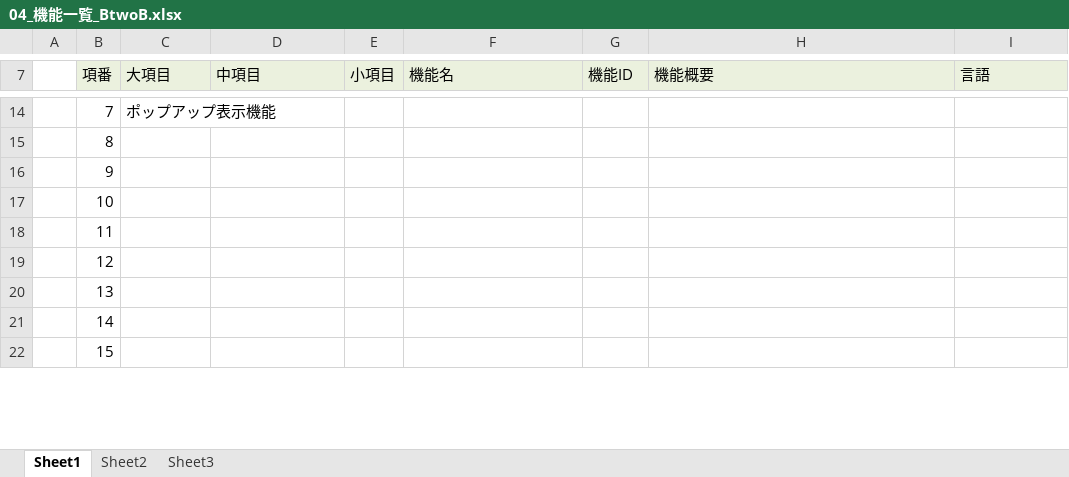
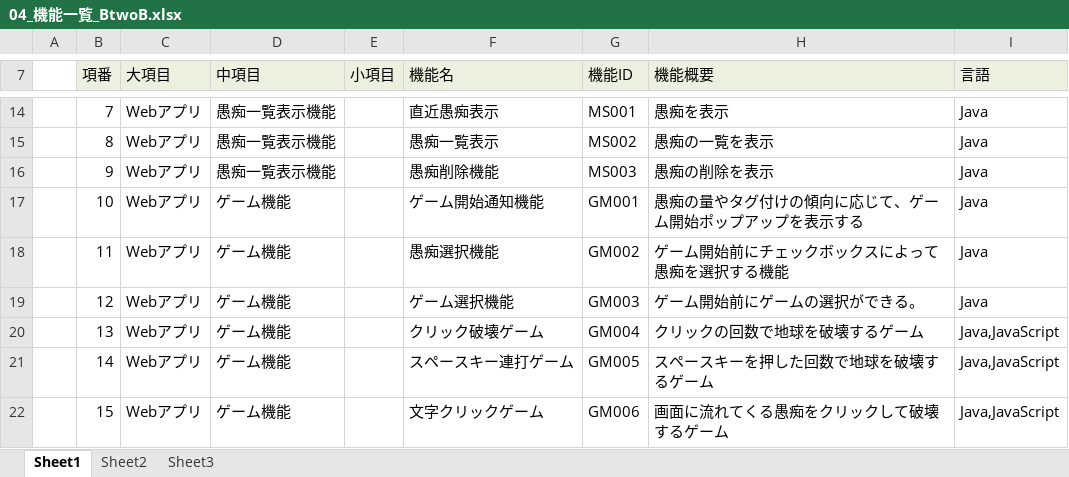
Before and after one commit to dojo2023/B-2, an Excel workbook: doc/04_機能一覧_BtwoB.xlsx, sheet Sheet1, drawn as a sheet; only a part is shown, gaps mark what is left out; values as stored, in another font and other column widths than the file's, no borders; the diff covers the shown part only; the diff names each change by its address in the sheet, - before the commit and + after, or states it on an @@ line.

```diff
--- a/doc/04_機能一覧_BtwoB.xlsx (sheet Sheet1)
+++ b/doc/04_機能一覧_BtwoB.xlsx (sheet Sheet1)
-C14 (大項目): ポップアップ表示機能
+C14 (大項目): Webアプリ
-D14:D16 (中項目): (empty)
+D14:D16 (中項目): 愚痴一覧表示機能
-F14 (機能名): (empty)
+F14 (機能名): 直近愚痴表示
-G14 (機能ID): (empty)
+G14 (機能ID): MS001
-H14 (機能概要): (empty)
+H14 (機能概要): 愚痴を表示
-I14:I19 (言語): (empty)
+I14:I19 (言語): Java
-C15:C22 (大項目): (empty)
+C15:C22 (大項目): Webアプリ
-F15 (機能名): (empty)
+F15 (機能名): 愚痴一覧表示
-G15 (機能ID): (empty)
+G15 (機能ID): MS002
-H15 (機能概要): (empty)
+H15 (機能概要): 愚痴の一覧を表示
-F16 (機能名): (empty)
+F16 (機能名): 愚痴削除機能
-G16 (機能ID): (empty)
+G16 (機能ID): MS003
-H16 (機能概要): (empty)
+H16 (機能概要): 愚痴の削除を表示
-D17:D22 (中項目): (empty)
+D17:D22 (中項目): ゲーム機能
-F17 (機能名): (empty)
+F17 (機能名): ゲーム開始通知機能
-G17 (機能ID): (empty)
+G17 (機能ID): GM001
-H17 (機能概要): (empty)
+H17 (機能概要): 愚痴の量やタグ付けの傾向に応じて、ゲーム開始ポップアップを表示する
-F18 (機能名): (empty)
+F18 (機能名): 愚痴選択機能
-G18 (機能ID): (empty)
+G18 (機能ID): GM002
-H18 (機能概要): (empty)
+H18 (機能概要): ゲーム開始前にチェックボックスによって愚痴を選択する機能
-F19 (機能名): (empty)
+F19 (機能名): ゲーム選択機能
-G19 (機能ID): (empty)
+G19 (機能ID): GM003
-H19 (機能概要): (empty)
+H19 (機能概要): ゲーム開始前にゲームの選択ができる。
-F20 (機能名): (empty)
+F20 (機能名): クリック破壊ゲーム
-G20 (機能ID): (empty)
+G20 (機能ID): GM004
-H20 (機能概要): (empty)
+H20 (機能概要): クリックの回数で地球を破壊するゲーム
-I20:I22 (言語): (empty)
+I20:I22 (言語): Java,JavaScript
-F21 (機能名): (empty)
+F21 (機能名): スペースキー連打ゲーム
-G21 (機能ID): (empty)
+G21 (機能ID): GM005
-H21 (機能概要): (empty)
+H21 (機能概要): スペースキーを押した回数で地球を破壊するゲーム
-F22 (機能名): (empty)
+F22 (機能名): 文字クリックゲーム
-G22 (機能ID): (empty)
+G22 (機能ID): GM006
-H22 (機能概要): (empty)
+H22 (機能概要): 画面に流れてくる愚痴をクリックして破壊するゲーム
```
Also changed, not shown: 112 edited cells elsewhere in this sheet.
